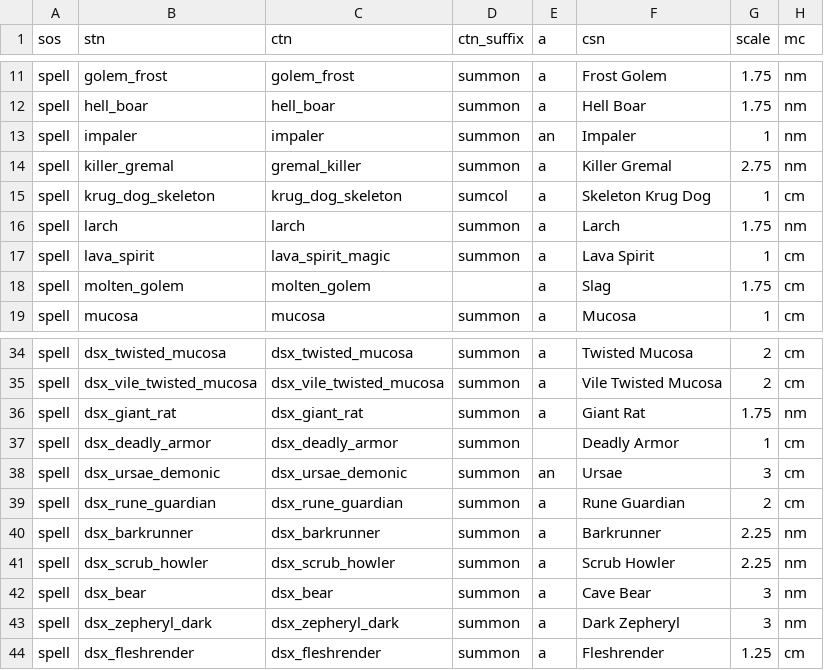
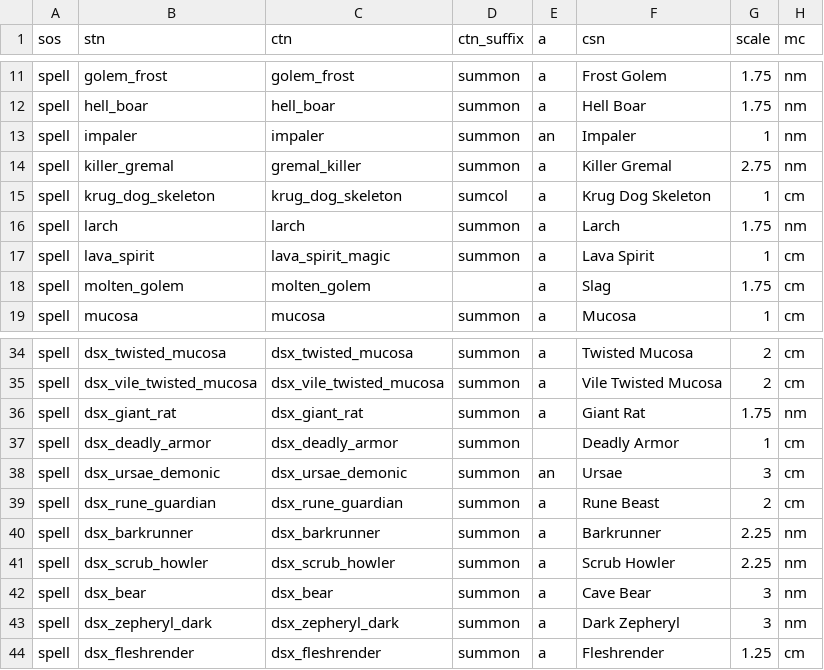
Before and after one commit to foerstj/sumcol, a CSV file: gaspy/jinja/sumcol-demo/summons/{{sos}}-summon-{{mc}}-{{ct}}-{{ft}}-{{v}}-{{stn}}.gas.csv, drawn as a sheet; only a part is shown, gaps mark what is left out; the diff names each change by its address in the sheet, - before the commit and + after, or states it on an @@ line.

```diff
--- a/gaspy/jinja/sumcol-demo/summons/{{sos}}-summon-{{mc}}-{{ct}}-{{ft}}-{{v}}-{{stn}}.gas.csv
+++ b/gaspy/jinja/sumcol-demo/summons/{{sos}}-summon-{{mc}}-{{ct}}-{{ft}}-{{v}}-{{stn}}.gas.csv
-F15 (csn): Skeleton Krug Dog
+F15 (csn): Krug Dog Skeleton
-F39 (csn): Rune Guardian
+F39 (csn): Rune Beast
```
Also changed, not shown: 2 other files.
